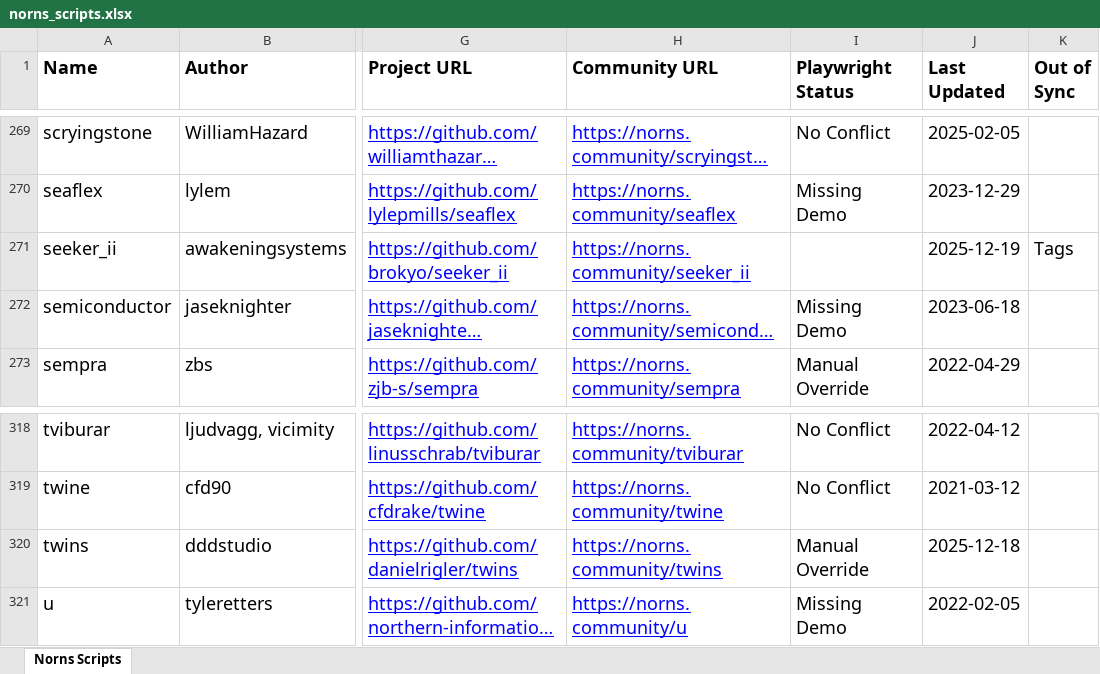
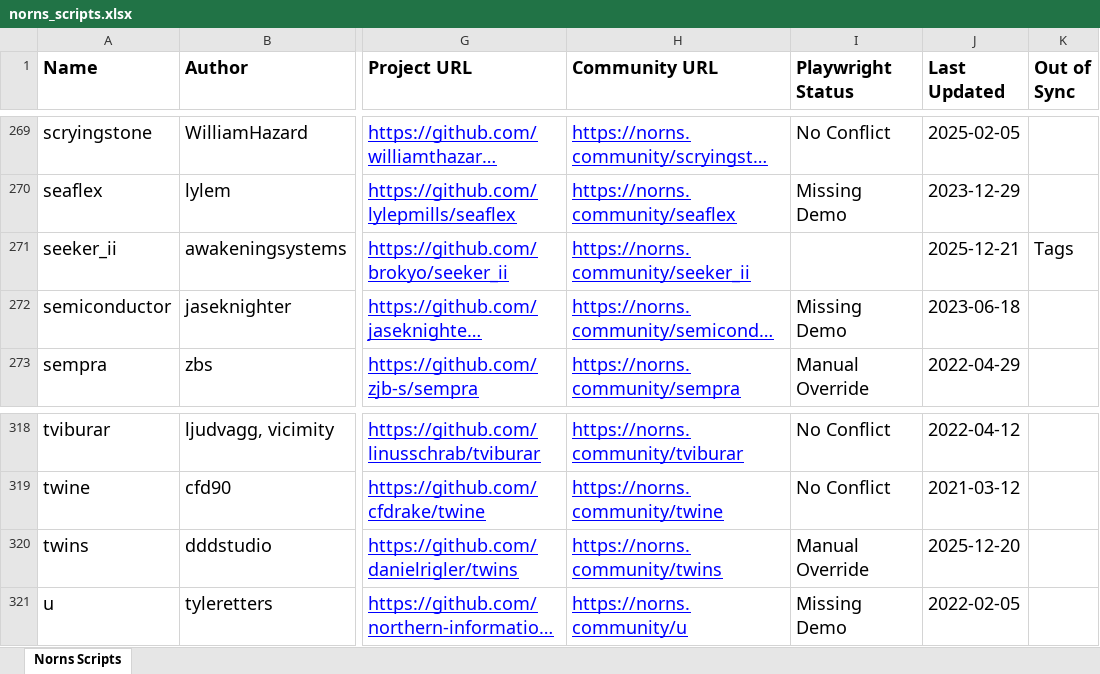
Before and after one commit to seajaysec/nornslist, an Excel workbook: norns_scripts.xlsx, sheet Norns Scripts, drawn as a sheet; only a part is shown, gaps mark what is left out; long unchanged cells end in …; values as stored, in another font and other column widths than the file's, no borders; table styles not drawn; the diff names each change by its address in the sheet, - before the commit and + after, or states it on an @@ line.

```diff
--- a/norns_scripts.xlsx (sheet Norns Scripts)
+++ b/norns_scripts.xlsx (sheet Norns Scripts)
-J271 (Last Updated): 2025-12-19
+J271 (Last Updated): 2025-12-21
-J320 (Last Updated): 2025-12-18
+J320 (Last Updated): 2025-12-20
```
